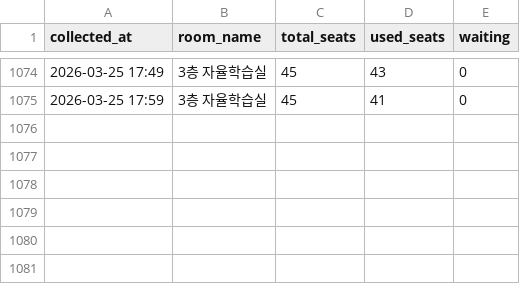
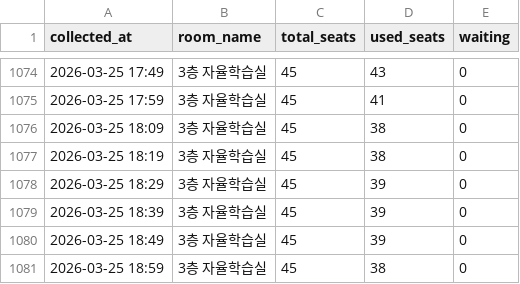
Before and after one commit to Ggoon23/Dongjak_Public_Library_seattracker, a CSV file: data/seats.csv, drawn as a sheet; only a part is shown, gaps mark what is left out; the diff names each change by its address in the sheet, - before the commit and + after, or states it on an @@ line.

Commit message:
data: hourly commit 2026-03-25 19:00

```diff
--- a/data/seats.csv
+++ b/data/seats.csv
+row 1076: 2026-03-25 18:09 | 3층 자율학습실 | 45 | 38 | 0
+row 1077: 2026-03-25 18:19 | 3층 자율학습실 | 45 | 38 | 0
+row 1078: 2026-03-25 18:29 | 3층 자율학습실 | 45 | 39 | 0
+row 1079: 2026-03-25 18:39 | 3층 자율학습실 | 45 | 39 | 0
+row 1080: 2026-03-25 18:49 | 3층 자율학습실 | 45 | 39 | 0
+row 1081: 2026-03-25 18:59 | 3층 자율학습실 | 45 | 38 | 0
```
